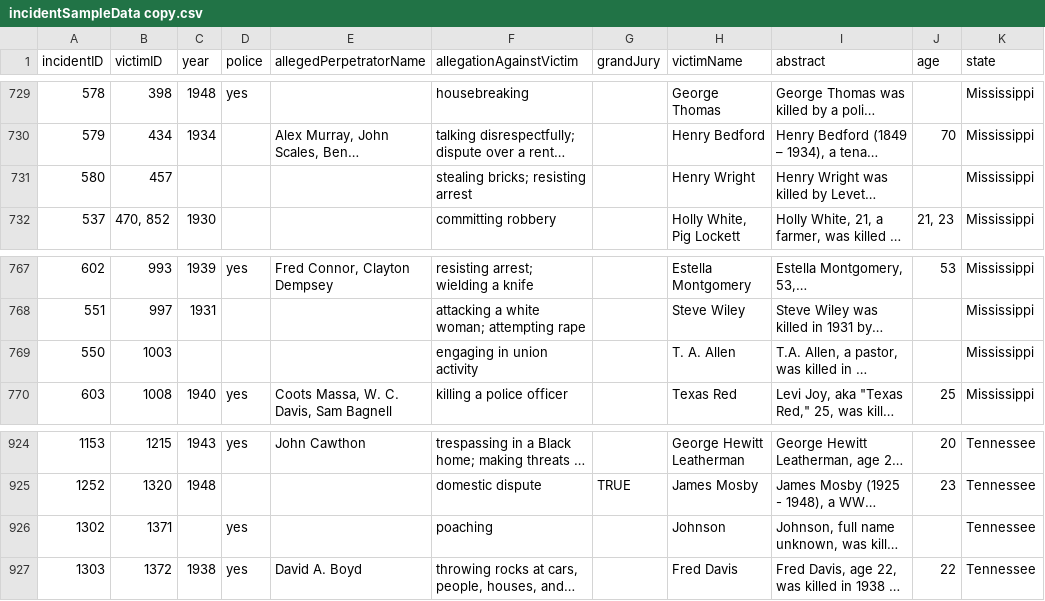
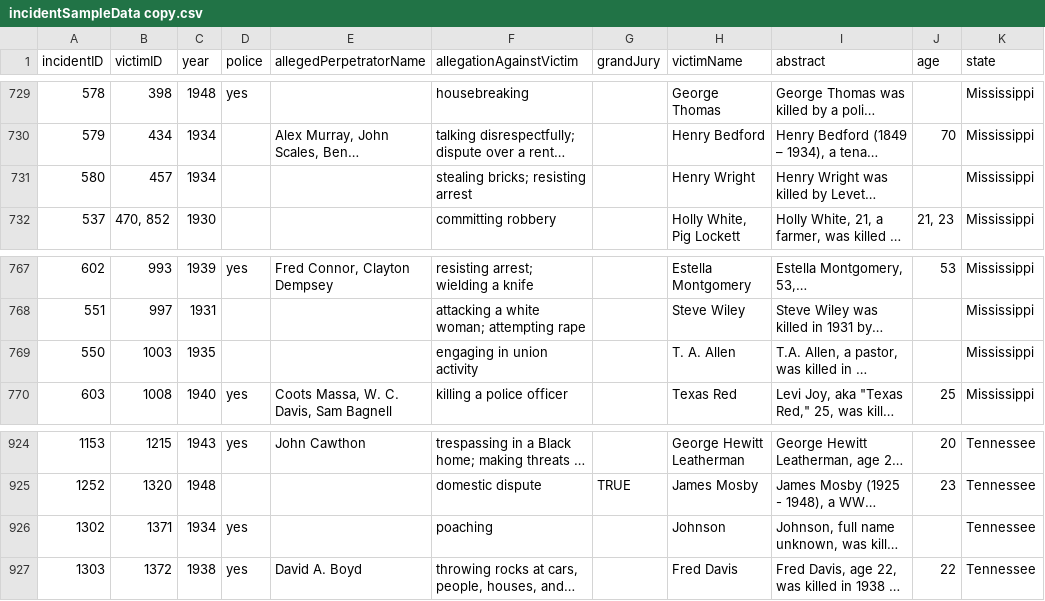
Before and after one commit to HaMinhTa/HaMinhTa.github.io, a CSV file: Burnham/Data/incidentSampleData copy.csv, drawn as a sheet; only a part is shown, gaps mark what is left out; long unchanged cells end in …; the diff covers the shown part only; the diff names each change by its address in the sheet, - before the commit and + after, or states it on an @@ line.

```diff
--- a/Burnham/Data/incidentSampleData copy.csv
+++ b/Burnham/Data/incidentSampleData copy.csv
-C731 (year): (empty)
+C731 (year): 1934
-C769 (year): (empty)
+C769 (year): 1935
-C926 (year): (empty)
+C926 (year): 1934
```
Also changed, not shown: 12 edited cells elsewhere in this file, Burnham/Data/personData.csv, 26 other files.
